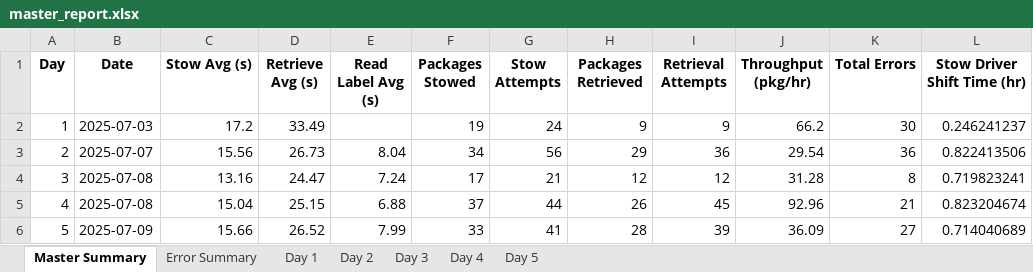
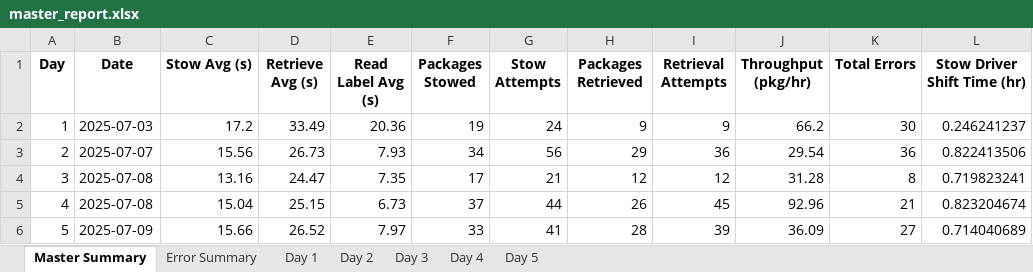
Before and after one commit to scramer27/cargo-dashboard, an Excel workbook: master_report.xlsx, sheet Master Summary, drawn as a sheet; only a part is shown; values as stored, in another font and other column widths than the file's, no borders; charts and pictures not drawn; the diff names each change by its address in the sheet, - before the commit and + after, or states it on an @@ line.

```diff
--- a/master_report.xlsx (sheet Master Summary)
+++ b/master_report.xlsx (sheet Master Summary)
-E2 (Read Label Avg (s)): (empty)
+E2 (Read Label Avg (s)): 20.36
-E3 (Read Label Avg (s)): 8.04
+E3 (Read Label Avg (s)): 7.93
-E4 (Read Label Avg (s)): 7.24
+E4 (Read Label Avg (s)): 7.35
-E5 (Read Label Avg (s)): 6.88
+E5 (Read Label Avg (s)): 6.73
-E6 (Read Label Avg (s)): 7.99
+E6 (Read Label Avg (s)): 7.97
```
Also changed, not shown: sheet Day 5, sheet Day 2, sheet Day 1, sheet Day 4, sheet Day 3, charts or pictures.
